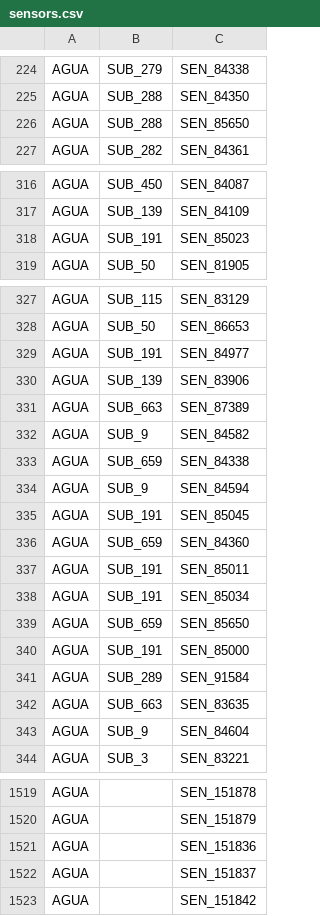
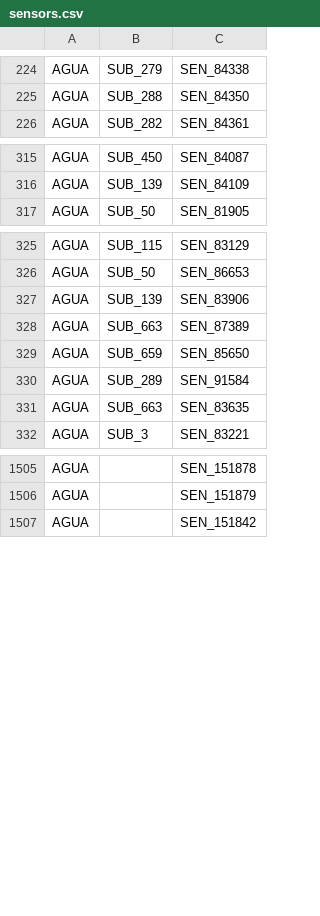
Before and after one commit to Jefersonnnn/ProjectTaKadu, a CSV file: data/sensors.csv, drawn as a sheet; only a part is shown, gaps mark what is left out; removed rows and columns are numbered as before the commit, all else as after; the diff covers the shown part only; the diff names each change by its address in the sheet, - before the commit and + after, or states it on an @@ line.

Commit message:
removidos e adicionados sensores

```diff
--- a/data/sensors.csv
+++ b/data/sensors.csv
-row 226: AGUA | SUB_288 | SEN_85650
-row 318: AGUA | SUB_191 | SEN_85023
-row 329: AGUA | SUB_191 | SEN_84977
-row 332: AGUA | SUB_9 | SEN_84582
-row 333: AGUA | SUB_659 | SEN_84338
-row 334: AGUA | SUB_9 | SEN_84594
-row 335: AGUA | SUB_191 | SEN_85045
-row 336: AGUA | SUB_659 | SEN_84360
-row 337: AGUA | SUB_191 | SEN_85011
-row 338: AGUA | SUB_191 | SEN_85034
-row 340: AGUA | SUB_191 | SEN_85000
-row 343: AGUA | SUB_9 | SEN_84604
-row 1521: AGUA |  | SEN_151836
-row 1522: AGUA |  | SEN_151837
```
Also changed, not shown: 11 added rows and 2 removed rows elsewhere in this file.
